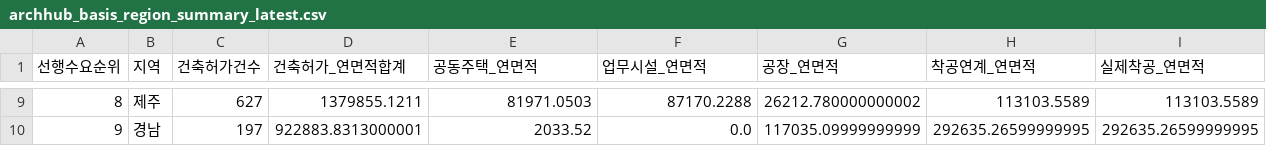
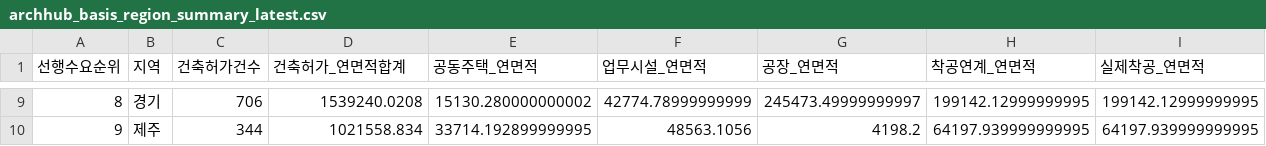
Before and after one commit to Ronaldooh123/steel-demand-report, a CSV file: data/cache/archhub_basis_region_summary_latest.csv, drawn as a sheet; only a part is shown, gaps mark what is left out; the diff covers the shown part only; the diff names each change by its address in the sheet, - before the commit and + after, or states it on an @@ line.

```diff
--- a/data/cache/archhub_basis_region_summary_latest.csv
+++ b/data/cache/archhub_basis_region_summary_latest.csv
-B9 (지역): 제주
+B9 (지역): 경기
-C9 (건축허가건수): 627
+C9 (건축허가건수): 706
-D9 (건축허가_연면적합계): 1379855.1211
+D9 (건축허가_연면적합계): 1539240.0208
-E9 (공동주택_연면적): 81971.0503
+E9 (공동주택_연면적): 15130.280000000002
-F9 (업무시설_연면적): 87170.2288
+F9 (업무시설_연면적): 42774.78999999999
-G9 (공장_연면적): 26212.780000000002
+G9 (공장_연면적): 245473.49999999997
-H9 (착공연계_연면적): 113103.5589
+H9 (착공연계_연면적): 199142.12999999995
-I9 (실제착공_연면적): 113103.5589
+I9 (실제착공_연면적): 199142.12999999995
-B10 (지역): 경남
+B10 (지역): 제주
-C10 (건축허가건수): 197
+C10 (건축허가건수): 344
-D10 (건축허가_연면적합계): 922883.8313000001
+D10 (건축허가_연면적합계): 1021558.834
-E10 (공동주택_연면적): 2033.52
+E10 (공동주택_연면적): 33714.192899999995
-F10 (업무시설_연면적): 0.0
+F10 (업무시설_연면적): 48563.1056
-G10 (공장_연면적): 117035.09999999999
+G10 (공장_연면적): 4198.2
-H10 (착공연계_연면적): 292635.26599999995
+H10 (착공연계_연면적): 64197.939999999995
-I10 (실제착공_연면적): 292635.26599999995
+I10 (실제착공_연면적): 64197.939999999995
```
Also changed, not shown: 147 edited cells elsewhere in this file, 2 other files.
